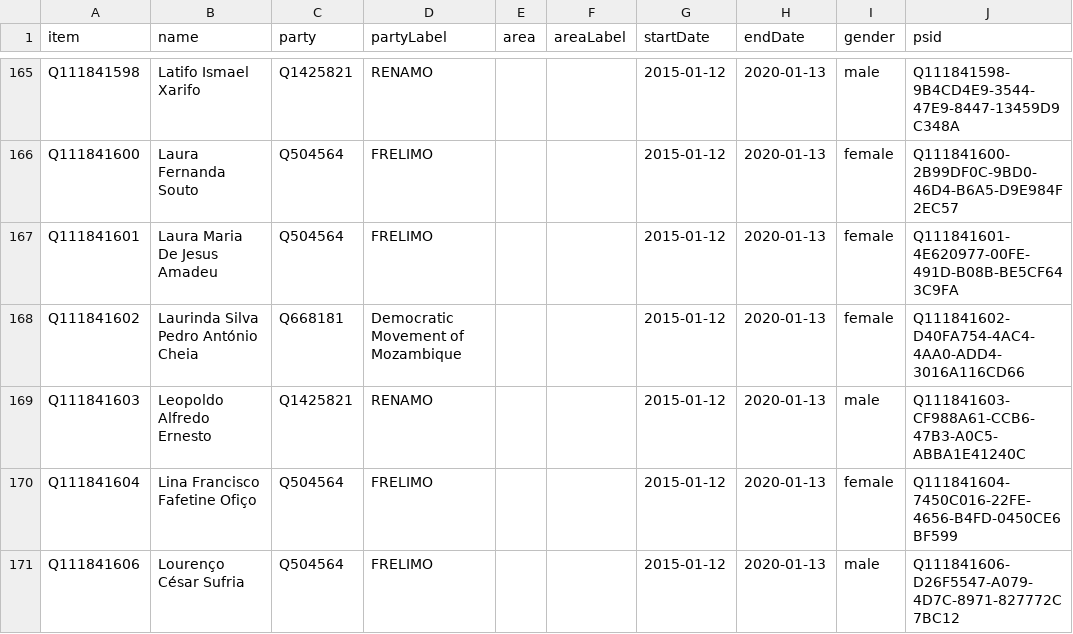
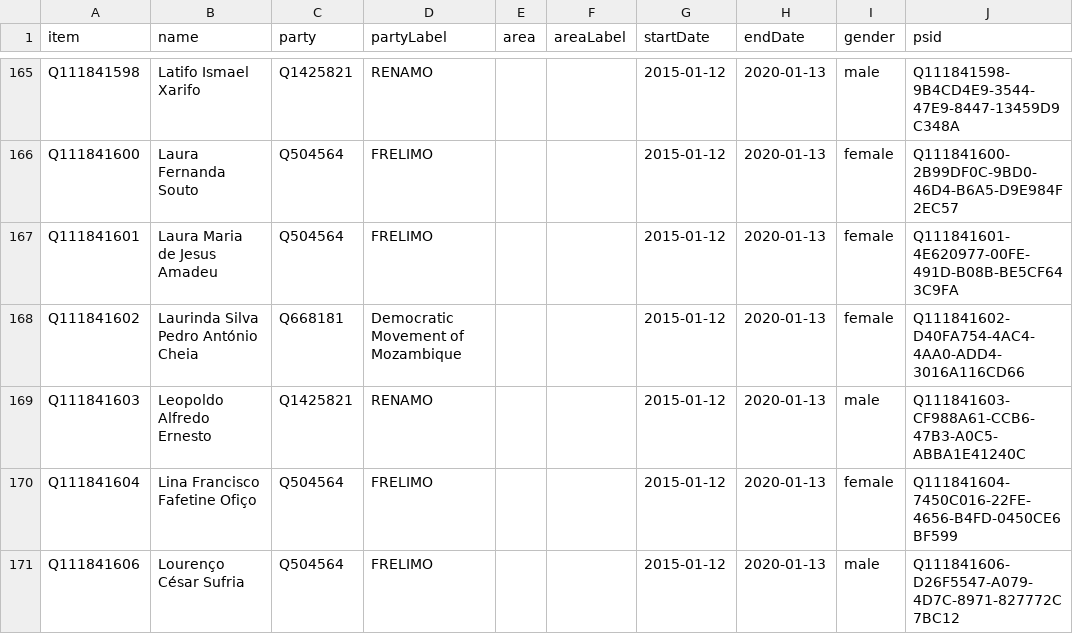
Before and after one commit to every-politician-scrapers/mozambique, a CSV file: sources/assembly-8-ep/wikidata.csv, drawn as a sheet; only a part is shown, gaps mark what is left out; the diff covers the shown part only.

```diff
--- a/sources/assembly-8-ep/wikidata.csv
+++ b/sources/assembly-8-ep/wikidata.csv
@@ -166,3 +166,3 @@ Q111841598,Latifo Ismael Xarifo,Q1425821,RENAMO,,,2015-01-12,2020-01-13,male,Q11
 Q111841600,Laura Fernanda Souto,Q504564,FRELIMO,,,2015-01-12,2020-01-13,female,Q111841600-2B99DF0C-9BD0-46D4-B6A5-D9E984F2EC57
-Q111841601,Laura Maria De Jesus Amadeu,Q504564,FRELIMO,,,2015-01-12,2020-01-13,female,Q111841601-4E620977-00FE-491D-B08B-BE5CF643C9FA
+Q111841601,Laura Maria de Jesus Amadeu,Q504564,FRELIMO,,,2015-01-12,2020-01-13,female,Q111841601-4E620977-00FE-491D-B08B-BE5CF643C9FA
 Q111841602,Laurinda Silva Pedro António Cheia,Q668181,Democratic Movement of Mozambique,,,2015-01-12,2020-01-13,female,Q111841602-D40FA754-4AC4-4AA0-ADD4-3016A116CD66
```
Also changed, not shown: 2 added rows, 2 removed rows and 20 edited cells elsewhere in this file, 1 other file.
